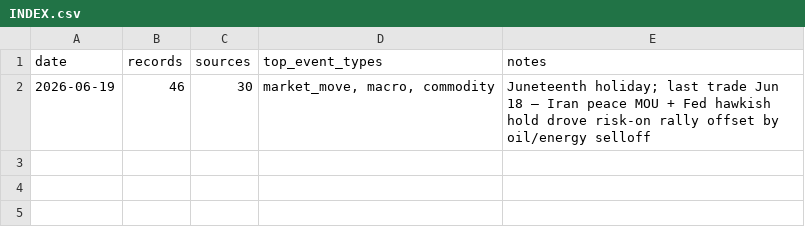
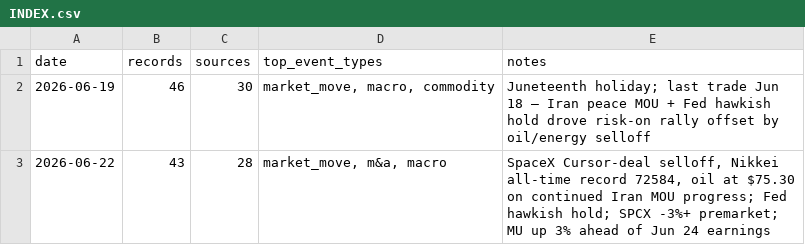
Before and after one commit to Steve8323/stock-news-corpus, a CSV file: data/INDEX.csv, drawn as a sheet.

Commit message:
data: 2026-06-22 market scrape (43 records)

```diff
--- a/data/INDEX.csv
+++ b/data/INDEX.csv
@@ -2 +2,2 @@ date,records,sources,top_event_types,notes
 2026-06-19,46,30,"market_move, macro, commodity","Juneteenth holiday; last trade Jun 18 — Iran peace MOU + Fed hawkish hold drove risk-on rally offset by oil/energy selloff"
+2026-06-22,43,28,"market_move, m&a, macro","SpaceX Cursor-deal selloff, Nikkei all-time record 72584, oil at $75.30 on continued Iran MOU progress; Fed hawkish hold; SPCX -3%+ premarket; MU up 3% ahead of Jun 24 earnings"
```
Also changed, not shown: 1 other file.
